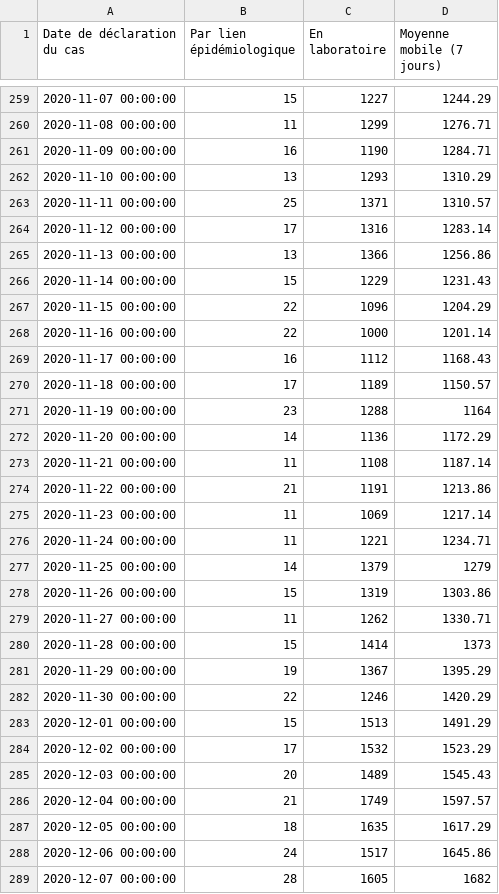
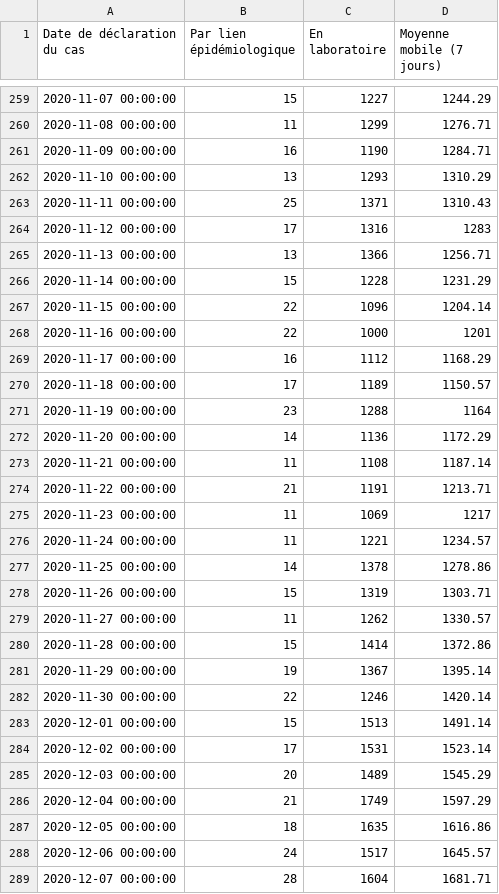
Before and after one commit to dhaine/quovid, a CSV file: R/data/Graphique 1.2 - page_principal.csv, drawn as a sheet; only a part is shown, gaps mark what is left out; the diff covers the shown part only.

```diff
--- a/R/data/Graphique 1.2 - page_principal.csv
+++ b/R/data/Graphique 1.2 - page_principal.csv
@@ -262,9 +262,9 @@
 "2020-11-10 00:00:00",13,1293,1310.29
-"2020-11-11 00:00:00",25,1371,1310.57
-"2020-11-12 00:00:00",17,1316,1283.14
-"2020-11-13 00:00:00",13,1366,1256.86
-"2020-11-14 00:00:00",15,1229,1231.43
-"2020-11-15 00:00:00",22,1096,1204.29
-"2020-11-16 00:00:00",22,1000,1201.14
-"2020-11-17 00:00:00",16,1112,1168.43
+"2020-11-11 00:00:00",25,1371,1310.43
+"2020-11-12 00:00:00",17,1316,1283
+"2020-11-13 00:00:00",13,1366,1256.71
+"2020-11-14 00:00:00",15,1228,1231.29
+"2020-11-15 00:00:00",22,1096,1204.14
+"2020-11-16 00:00:00",22,1000,1201
+"2020-11-17 00:00:00",16,1112,1168.29
 "2020-11-18 00:00:00",17,1189,1150.57
@@ -273,17 +273,17 @@
 "2020-11-21 00:00:00",11,1108,1187.14
-"2020-11-22 00:00:00",21,1191,1213.86
-"2020-11-23 00:00:00",11,1069,1217.14
-"2020-11-24 00:00:00",11,1221,1234.71
-"2020-11-25 00:00:00",14,1379,1279
-"2020-11-26 00:00:00",15,1319,1303.86
-"2020-11-27 00:00:00",11,1262,1330.71
-"2020-11-28 00:00:00",15,1414,1373
-"2020-11-29 00:00:00",19,1367,1395.29
-"2020-11-30 00:00:00",22,1246,1420.29
-"2020-12-01 00:00:00",15,1513,1491.29
-"2020-12-02 00:00:00",17,1532,1523.29
-"2020-12-03 00:00:00",20,1489,1545.43
-"2020-12-04 00:00:00",21,1749,1597.57
-"2020-12-05 00:00:00",18,1635,1617.29
-"2020-12-06 00:00:00",24,1517,1645.86
-"2020-12-07 00:00:00",28,1605,1682
+"2020-11-22 00:00:00",21,1191,1213.71
+"2020-11-23 00:00:00",11,1069,1217
+"2020-11-24 00:00:00",11,1221,1234.57
+"2020-11-25 00:00:00",14,1378,1278.86
+"2020-11-26 00:00:00",15,1319,1303.71
+"2020-11-27 00:00:00",11,1262,1330.57
+"2020-11-28 00:00:00",15,1414,1372.86
+"2020-11-29 00:00:00",19,1367,1395.14
+"2020-11-30 00:00:00",22,1246,1420.14
+"2020-12-01 00:00:00",15,1513,1491.14
+"2020-12-02 00:00:00",17,1531,1523.14
+"2020-12-03 00:00:00",20,1489,1545.29
+"2020-12-04 00:00:00",21,1749,1597.29
+"2020-12-05 00:00:00",18,1635,1616.86
+"2020-12-06 00:00:00",24,1517,1645.57
+"2020-12-07 00:00:00",28,1604,1681.71
```
Also changed, not shown: 1 added row and 165 edited cells elsewhere in this file, R/data/Graphique 1.6 - page age-sexe.csv, R/data/Graphique 3.1 - page_principal.csv, 3 other files.
